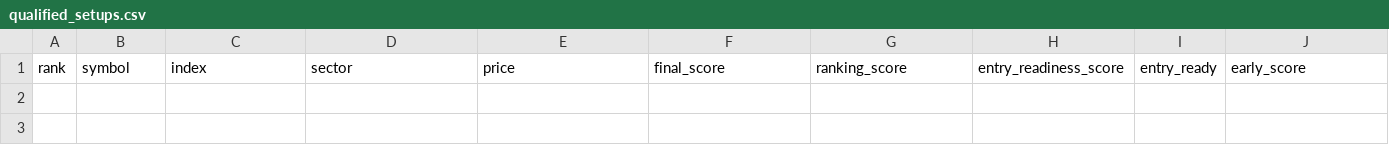
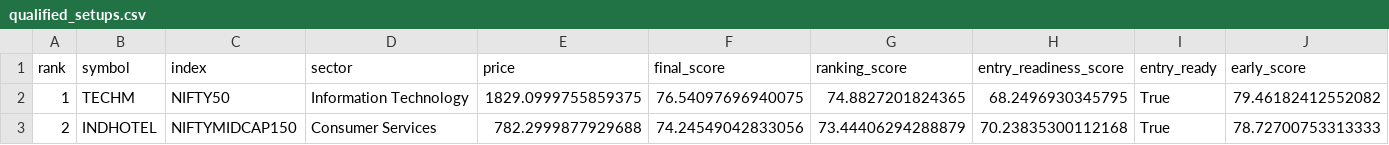
Before and after one commit to spy15007-arch/nifty-value-momentum, a CSV file: output/qualified_setups.csv, drawn as a sheet; only a part is shown; rows hold the shown columns only; the diff names each change by its address in the sheet, - before the commit and + after, or states it on an @@ line.

```diff
--- a/output/qualified_setups.csv
+++ b/output/qualified_setups.csv
+row 2: 1 | TECHM | NIFTY50 | Information Technology | 1829.0999755859375 | 76.54097696940075 | 74.8827201824365 | 68.2496930345795 | True | 79.46182412552082
+row 3: 2 | INDHOTEL | NIFTYMIDCAP150 | Consumer Services | 782.2999877929688 | 74.24549042833056 | 73.44406294288879 | 70.23835300112168 | True | 78.72700753313333
```
Also changed, not shown: output/master_top30.csv, output/qualification_diagnostics.csv, 3 other files.
